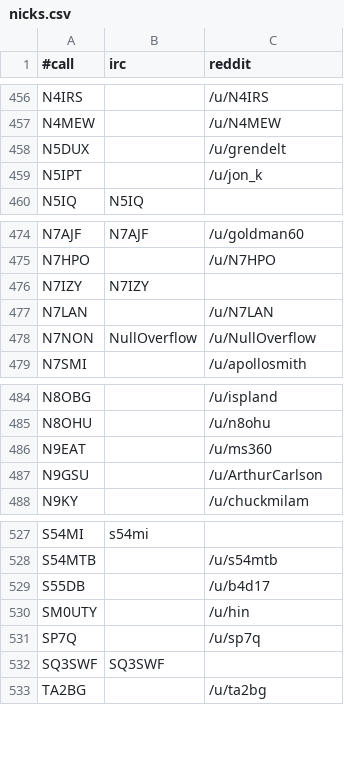
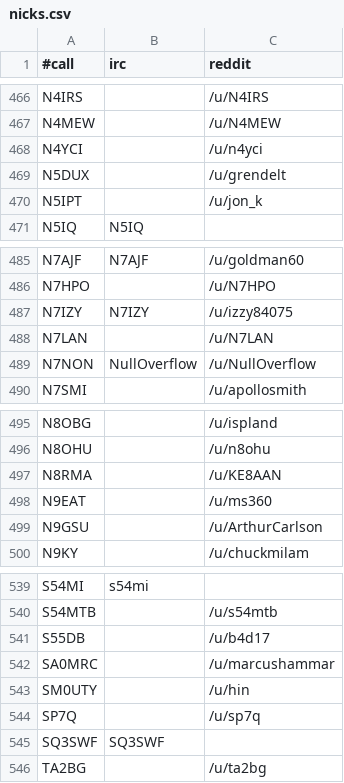
Before and after one commit to molo1134/qrmbot, a CSV file: lib/nicks.csv, drawn as a sheet; only a part is shown, gaps mark what is left out; the diff covers the shown part only.

```diff
--- a/lib/nicks.csv
+++ b/lib/nicks.csv
@@ -457,2 +467,3 @@ N4IRS,,/u/N4IRS
 N4MEW,,/u/N4MEW
+N4YCI,,/u/n4yci
 N5DUX,,/u/grendelt
@@ -475,3 +486,3 @@ N7AJF,N7AJF,/u/goldman60
 N7HPO,,/u/N7HPO
-N7IZY,N7IZY,
+N7IZY,N7IZY,/u/izzy84075
 N7LAN,,/u/N7LAN
@@ -485,2 +496,3 @@ N8OBG,,/u/ispland
 N8OHU,,/u/n8ohu
+N8RMA,,/u/KE8AAN
 N9EAT,,/u/ms360
@@ -529,2 +541,3 @@ S54MTB,,/u/s54mtb
 S55DB,,/u/b4d17
+SA0MRC,,/u/marcushammar
 SM0UTY,,/u/hin
```
Also changed, not shown: 11 added rows and 1 edited cell elsewhere in this file.
